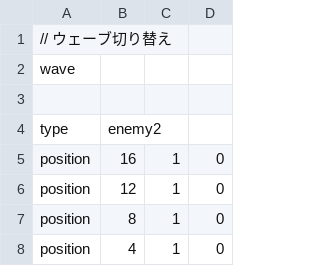
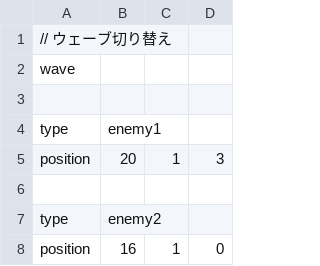
Before and after one commit to Salvare000yu/Rhythmash, a CSV file: Solution/Resources/DataFile/waveData.csv, drawn as a sheet; only a part is shown; the shorter side is filled out with more unchanged rows; the diff names each change by its address in the sheet, - before the commit and + after, or states it on an @@ line.

```diff
--- a/Solution/Resources/DataFile/waveData.csv
+++ b/Solution/Resources/DataFile/waveData.csv
+row 4: type | enemy1
+row 5: position | 20 | 1 | 3
+row 6: (empty)
```
Also changed, not shown: 3 other files.
